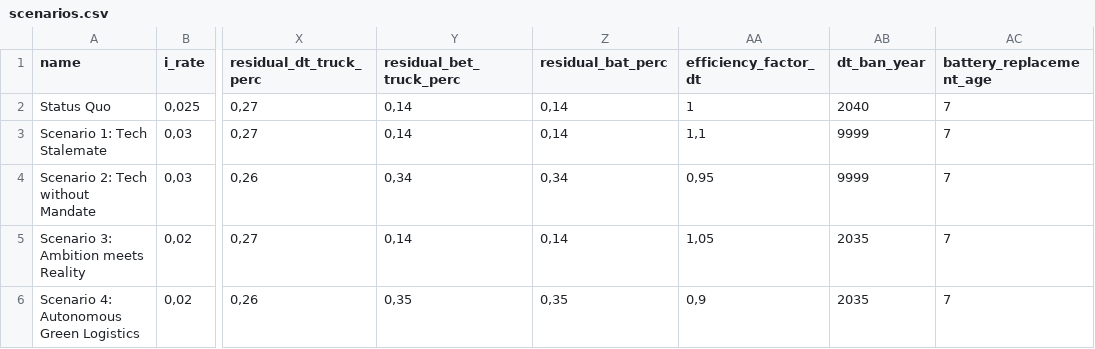
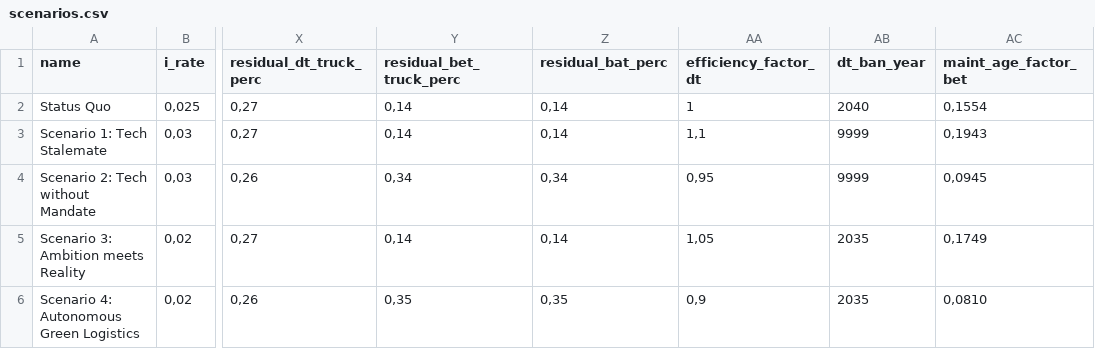
Before and after one commit to wallelikesjinglebells/fleetreplacement, a CSV file: data/scenarios.csv, drawn as a sheet; only a part is shown, gaps mark what is left out; the diff names each change by its address in the sheet, - before the commit and + after, or states it on an @@ line.

Commit message:
Distributed battery replacement as percentual increase in maintenance costs

```diff
--- a/data/scenarios.csv
+++ b/data/scenarios.csv
-AC1: battery_replacement_age
+AC1: maint_age_factor_bet
-AC2 (maint_age_factor_bet): 7
+AC2 (maint_age_factor_bet): 0,1554
-AC3 (maint_age_factor_bet): 7
+AC3 (maint_age_factor_bet): 0,1943
-AC4 (maint_age_factor_bet): 7
+AC4 (maint_age_factor_bet): 0,0945
-AC5 (maint_age_factor_bet): 7
+AC5 (maint_age_factor_bet): 0,1749
-AC6 (maint_age_factor_bet): 7
+AC6 (maint_age_factor_bet): 0,0810
```
Also changed, not shown: 3 other files.
